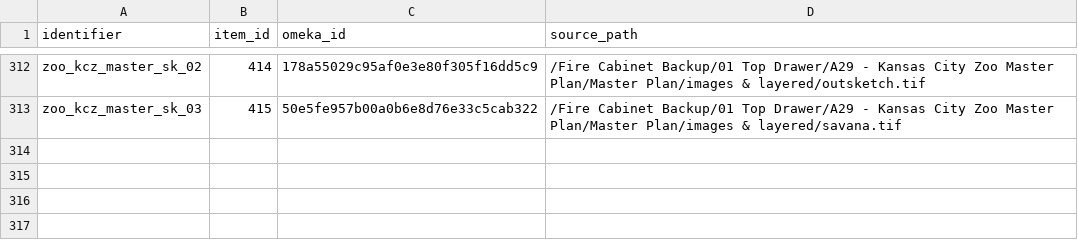
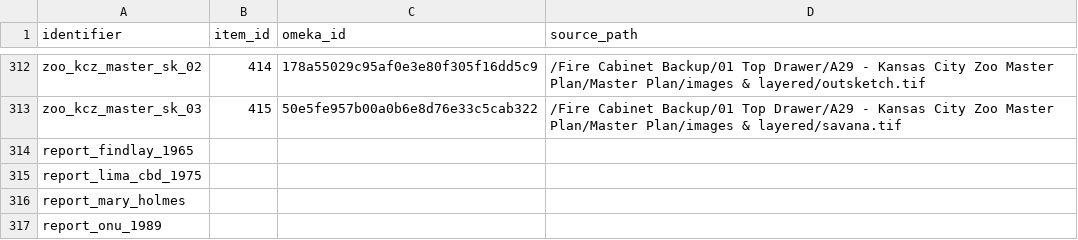
Before and after one commit to baskaufs/bassettassociates, a CSV file: data/identifiers.csv, drawn as a sheet; only a part is shown, gaps mark what is left out; the diff names each change by its address in the sheet, - before the commit and + after, or states it on an @@ line.

```diff
--- a/data/identifiers.csv
+++ b/data/identifiers.csv
+row 314: report_findlay_1965
+row 315: report_lima_cbd_1975
+row 316: report_mary_holmes
+row 317: report_onu_1989
```
Also changed, not shown: data/upload.csv.
